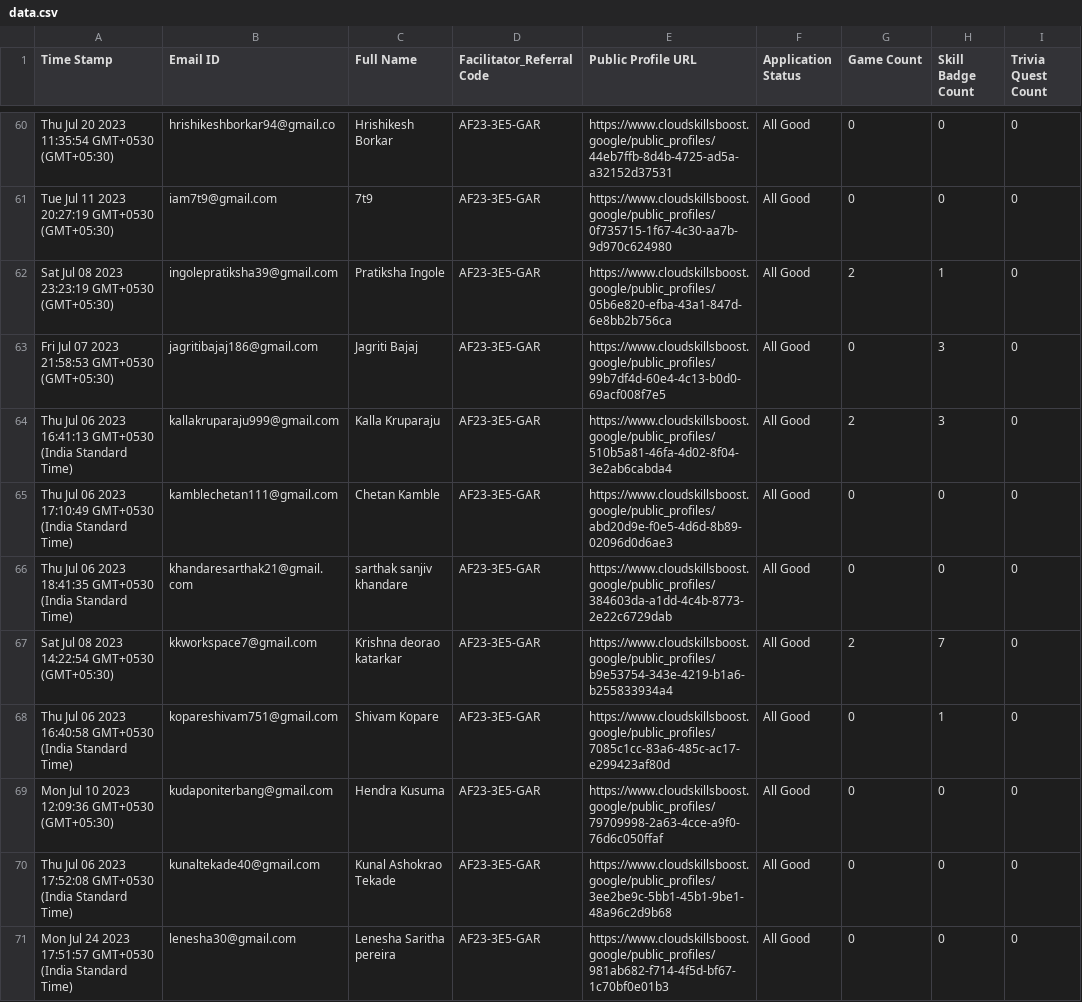
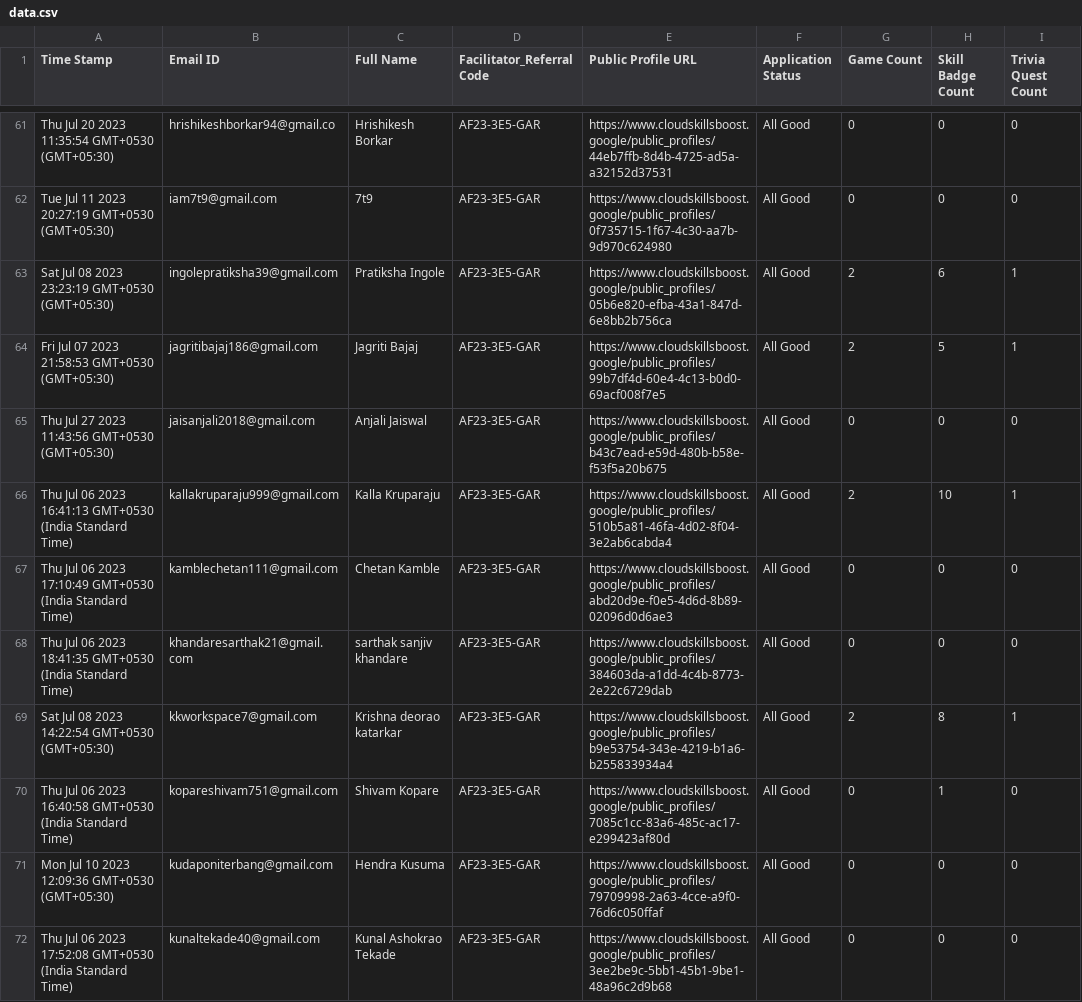
Before and after one commit to MITushar27/arcade-progress-track, a CSV file: data/data.csv, drawn as a sheet; only a part is shown, gaps mark what is left out; the shorter side is filled out with more unchanged rows; the diff covers the shown part only.

Commit message:
Update data.csv

```diff
--- a/data/data.csv
+++ b/data/data.csv
@@ -61,8 +62,9 @@ Time Stamp,Email ID,Full Name,Facilitator_Referral Code,Public Profile URL,Appli
 "Tue Jul 11 2023 20:27:19 GMT+0530 (GMT+05:30)","iam7t9@gmail.com","7t9","AF23-3E5-GAR","https://www.cloudskillsboost.google/public_profiles/0f735715-1f67-4c30-aa7b-9d970c624980","All Good","0","0","0"
-"Sat Jul 08 2023 23:23:19 GMT+0530 (GMT+05:30)","ingolepratiksha39@gmail.com","Pratiksha Ingole","AF23-3E5-GAR","https://www.cloudskillsboost.google/public_profiles/05b6e820-efba-43a1-847d-6e8bb2b756ca","All Good","2","1","0"
-"Fri Jul 07 2023 21:58:53 GMT+0530 (GMT+05:30)","jagritibajaj186@gmail.com","Jagriti Bajaj","AF23-3E5-GAR","https://www.cloudskillsboost.google/public_profiles/99b7df4d-60e4-4c13-b0d0-69acf008f7e5","All Good","0","3","0"
-"Thu Jul 06 2023 16:41:13 GMT+0530 (India Standard Time)","kallakruparaju999@gmail.com","Kalla Kruparaju","AF23-3E5-GAR","https://www.cloudskillsboost.google/public_profiles/510b5a81-46fa-4d02-8f04-3e2ab6cabda4","All Good","2","3","0"
+"Sat Jul 08 2023 23:23:19 GMT+0530 (GMT+05:30)","ingolepratiksha39@gmail.com","Pratiksha Ingole","AF23-3E5-GAR","https://www.cloudskillsboost.google/public_profiles/05b6e820-efba-43a1-847d-6e8bb2b756ca","All Good","2","6","1"
+"Fri Jul 07 2023 21:58:53 GMT+0530 (GMT+05:30)","jagritibajaj186@gmail.com","Jagriti Bajaj","AF23-3E5-GAR","https://www.cloudskillsboost.google/public_profiles/99b7df4d-60e4-4c13-b0d0-69acf008f7e5","All Good","2","5","1"
+"Thu Jul 27 2023 11:43:56 GMT+0530 (GMT+05:30)","jaisanjali2018@gmail.com","Anjali Jaiswal","AF23-3E5-GAR","https://www.cloudskillsboost.google/public_profiles/b43c7ead-e59d-480b-b58e-f53f5a20b675","All Good","0","0","0"
+"Thu Jul 06 2023 16:41:13 GMT+0530 (India Standard Time)","kallakruparaju999@gmail.com","Kalla Kruparaju","AF23-3E5-GAR","https://www.cloudskillsboost.google/public_profiles/510b5a81-46fa-4d02-8f04-3e2ab6cabda4","All Good","2","10","1"
 "Thu Jul 06 2023 17:10:49 GMT+0530 (India Standard Time)","kamblechetan111@gmail.com","Chetan Kamble ","AF23-3E5-GAR","https://www.cloudskillsboost.google/public_profiles/abd20d9e-f0e5-4d6d-8b89-02096d0d6ae3","All Good","0","0","0"
 "Thu Jul 06 2023 18:41:35 GMT+0530 (India Standard Time)","khandaresarthak21@gmail.com","sarthak sanjiv khandare","AF23-3E5-GAR","https://www.cloudskillsboost.google/public_profiles/384603da-a1dd-4c4b-8773-2e22c6729dab","All Good","0","0","0"
-"Sat Jul 08 2023 14:22:54 GMT+0530 (GMT+05:30)","kkworkspace7@gmail.com","Krishna deorao katarkar","AF23-3E5-GAR","https://www.cloudskillsboost.google/public_profiles/b9e53754-343e-4219-b1a6-b255833934a4","All Good","2","7","0"
+"Sat Jul 08 2023 14:22:54 GMT+0530 (GMT+05:30)","kkworkspace7@gmail.com","Krishna deorao katarkar","AF23-3E5-GAR","https://www.cloudskillsboost.google/public_profiles/b9e53754-343e-4219-b1a6-b255833934a4","All Good","2","8","1"
 "Thu Jul 06 2023 16:40:58 GMT+0530 (India Standard Time)","kopareshivam751@gmail.com","Shivam Kopare","AF23-3E5-GAR","https://www.cloudskillsboost.google/public_profiles/7085c1cc-83a6-485c-ac17-e299423af80d","All Good","0","1","0"
```
Also changed, not shown: 7 added rows and 71 edited cells elsewhere in this file.
